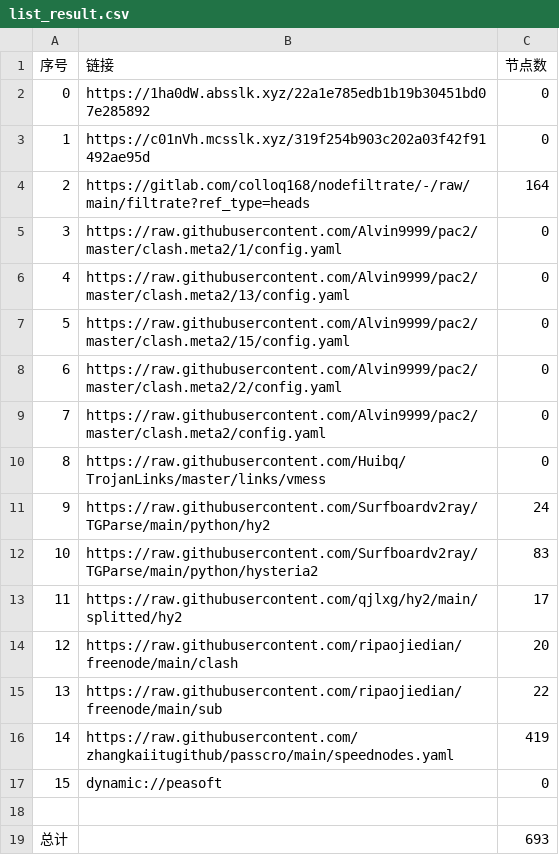
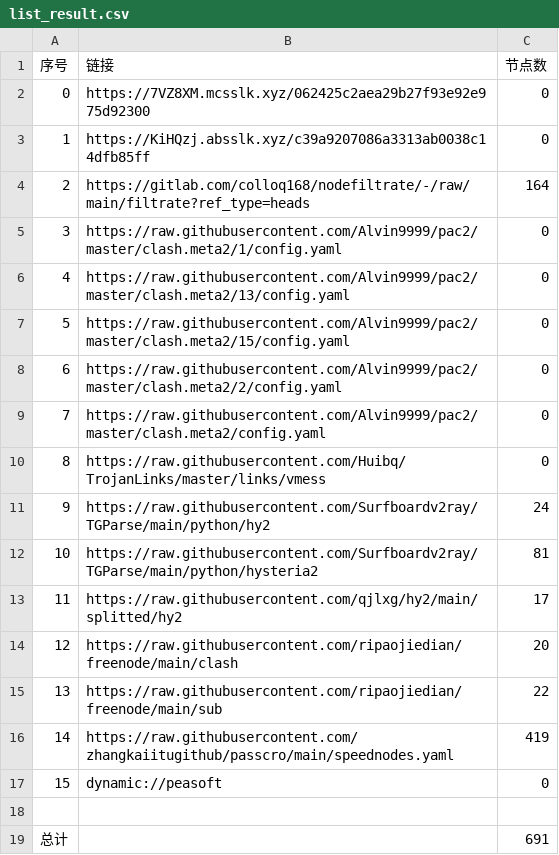
Before and after one commit to wnsnnnmwlls/AutoMergePublicNodes, a CSV file: list_result.csv, drawn as a sheet.

```diff
--- a/list_result.csv
+++ b/list_result.csv
@@ -1,4 +1,4 @@
 序号,链接,节点数
-0,https://1ha0dW.absslk.xyz/22a1e785edb1b19b30451bd07e285892,0
-1,https://c01nVh.mcsslk.xyz/319f254b903c202a03f42f91492ae95d,0
+0,https://7VZ8XM.mcsslk.xyz/062425c2aea29b27f93e92e975d92300,0
+1,https://KiHQzj.absslk.xyz/c39a9207086a3313ab0038c14dfb85ff,0
 2,https://gitlab.com/colloq168/nodefiltrate/-/raw/main/filtrate?ref_type=heads,164
@@ -11,3 +11,3 @@
 9,https://raw.githubusercontent.com/Surfboardv2ray/TGParse/main/python/hy2,24
-10,https://raw.githubusercontent.com/Surfboardv2ray/TGParse/main/python/hysteria2,83
+10,https://raw.githubusercontent.com/Surfboardv2ray/TGParse/main/python/hysteria2,81
 11,https://raw.githubusercontent.com/qjlxg/hy2/main/splitted/hy2,17
@@ -18,2 +18,2 @@
 
-总计,,693
+总计,,691
```
Also changed, not shown: 6 other files.
